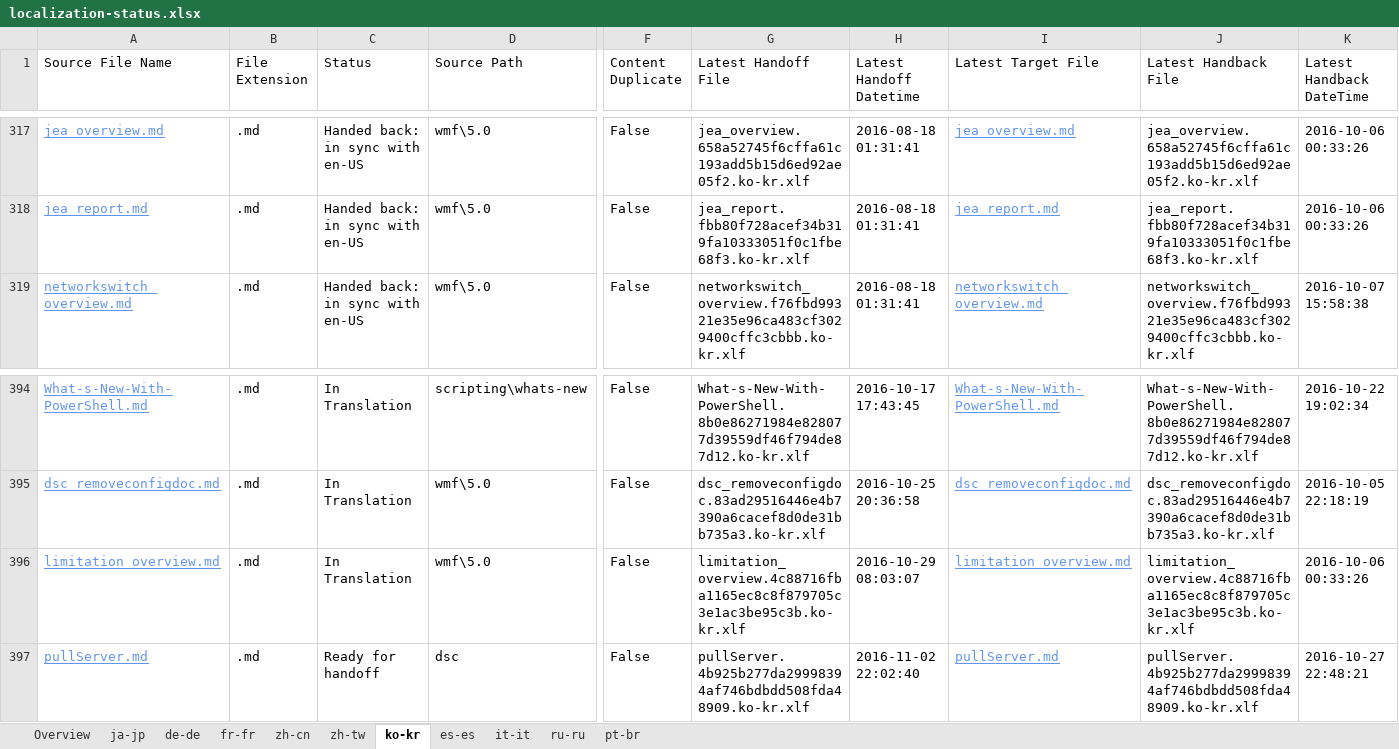
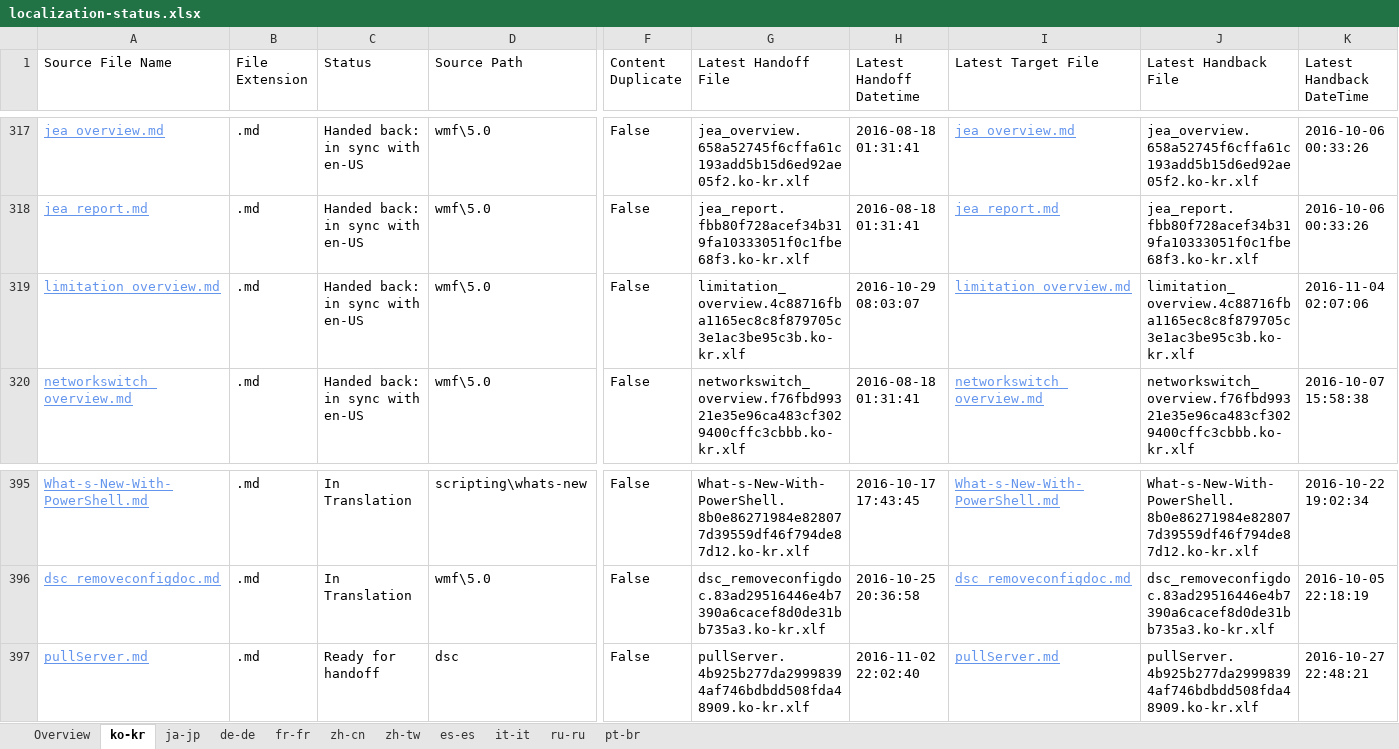
Before and after one commit to SonjaSaltzman/powerShell-Docs.handback, an Excel workbook: ol-handback/PowerShell/powerShell-Docs/live/localization-status.xlsx, sheet ko-kr, drawn as a sheet; only a part is shown, gaps mark what is left out; values as stored, in another font and other column widths than the file's, no borders; table styles not drawn; removed rows and columns are numbered as before the commit, all else as after; rows hold the shown columns only; the diff names each change by its address in the sheet, - before the commit and + after, or states it on an @@ line.

Commit message:
Generate Report for Handback

```diff
--- a/ol-handback/PowerShell/powerShell-Docs/live/localization-status.xlsx (sheet ko-kr)
+++ b/ol-handback/PowerShell/powerShell-Docs/live/localization-status.xlsx (sheet ko-kr)
@@ sheet tab order changed: Overview | ko-kr | ja-jp | de-de | fr-fr | zh-cn | zh-tw | es-es | it-it | ru-ru | pt-br @@
+row 319: limitation_overview.md | .md | Handed back: in sync with en-US | wmf\5.0 | False | limitation_overview.4c88716fba1165ec8c8f879705c3e1ac3be95c3b.ko-kr.xlf | 2016-10-29 08:03:07 | limitation_overview.md | limitation_overview.4c88716fba1165ec8c8f879705c3e1ac3be95c3b.ko-kr.xlf | 2016-11-04 02:07:06
-row 396: limitation_overview.md | .md | In Translation | wmf\5.0 | False | limitation_overview.4c88716fba1165ec8c8f879705c3e1ac3be95c3b.ko-kr.xlf | 2016-10-29 08:03:07 | limitation_overview.md | limitation_overview.4c88716fba1165ec8c8f879705c3e1ac3be95c3b.ko-kr.xlf | 2016-10-06 00:33:26
```
Also changed, not shown: sheet Overview, ol-handback/PowerShell/powerShell-Docs/live/handback-status.xlsx.
